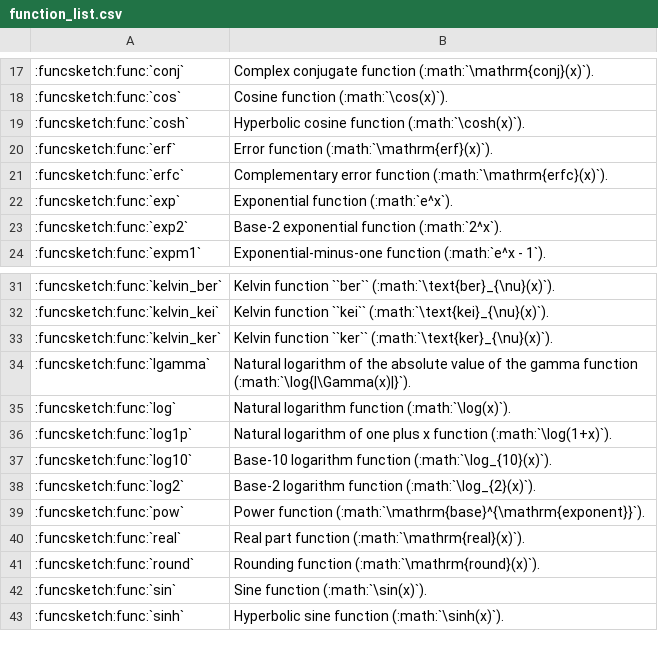
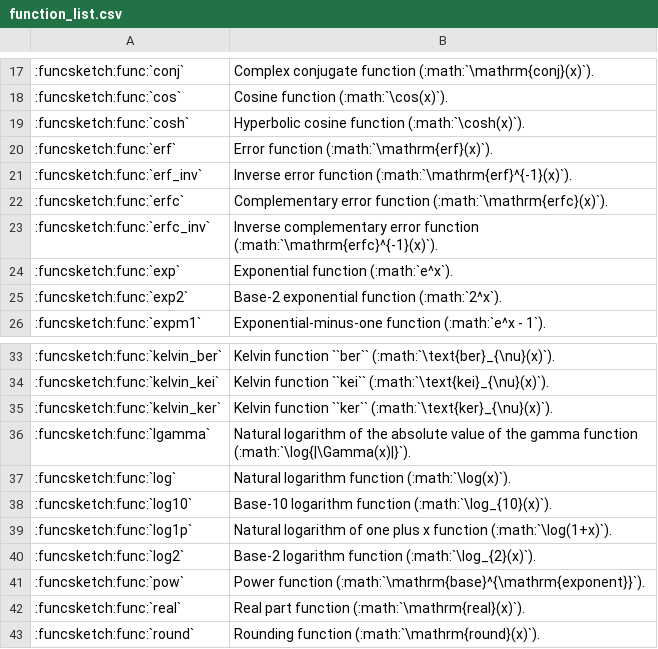
Before and after one commit to MusicScience37/FuncSketch, a CSV file: docs/sphinx/expression_reference/builtin_functions/function_list.csv, drawn as a sheet; only a part is shown, gaps mark what is left out; the shorter side is filled out with more unchanged rows; the diff names each change by its address in the sheet, - before the commit and + after, or states it on an @@ line.

Commit message:
:sparkles: Add inverse error functions.

```diff
--- a/docs/sphinx/expression_reference/builtin_functions/function_list.csv
+++ b/docs/sphinx/expression_reference/builtin_functions/function_list.csv
+row 21: :funcsketch:func:`erf_inv` | Inverse error function (:math:`\mathrm{erf}^{-1}(x)`).
+row 23: :funcsketch:func:`erfc_inv` | Inverse complementary error function (:math:`\mathrm{erfc}^{-1}(x)`).
@@ row 37 moved to row 38: :funcsketch:func:`log10` @@
```
Also changed, not shown: 11 other files.
